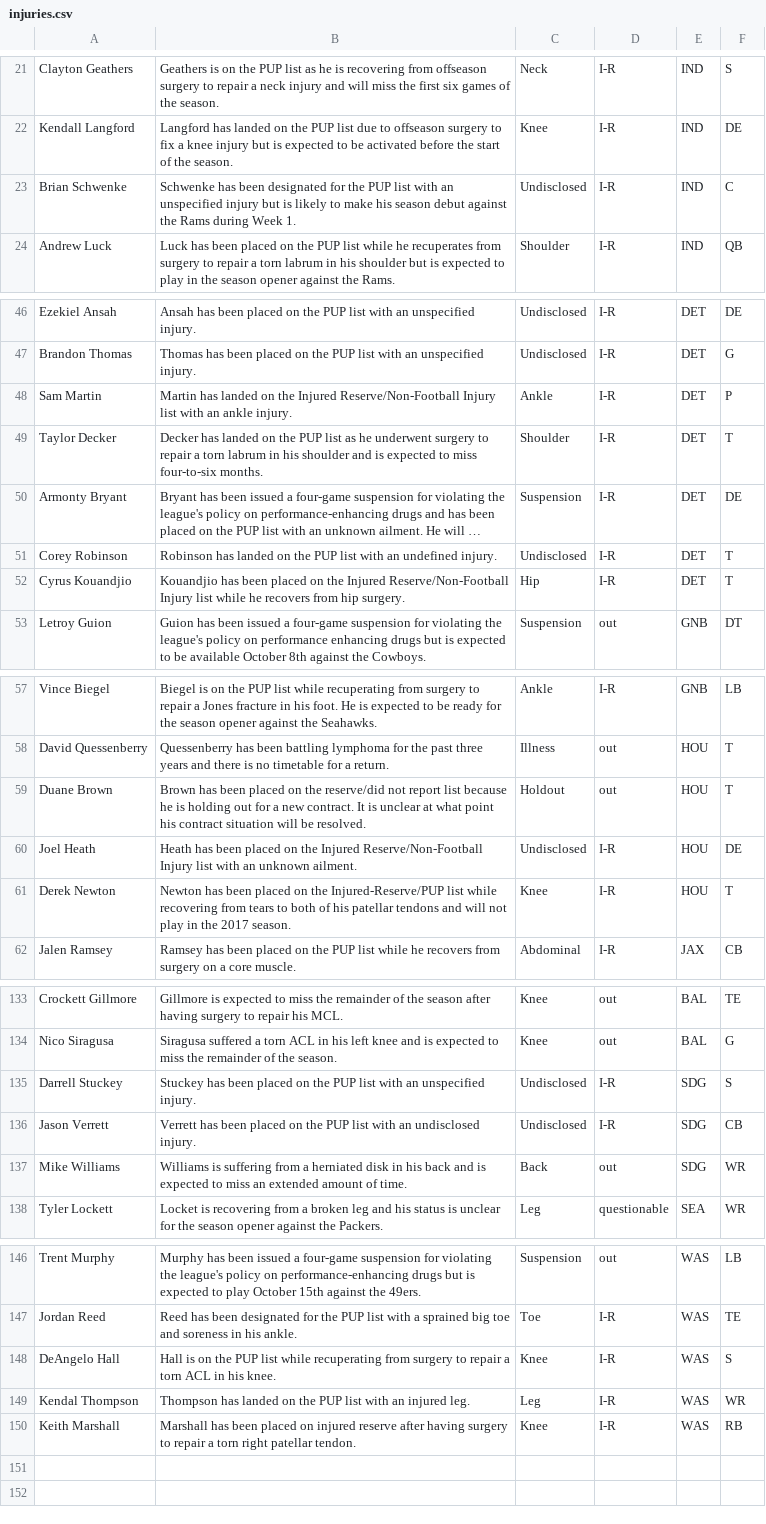
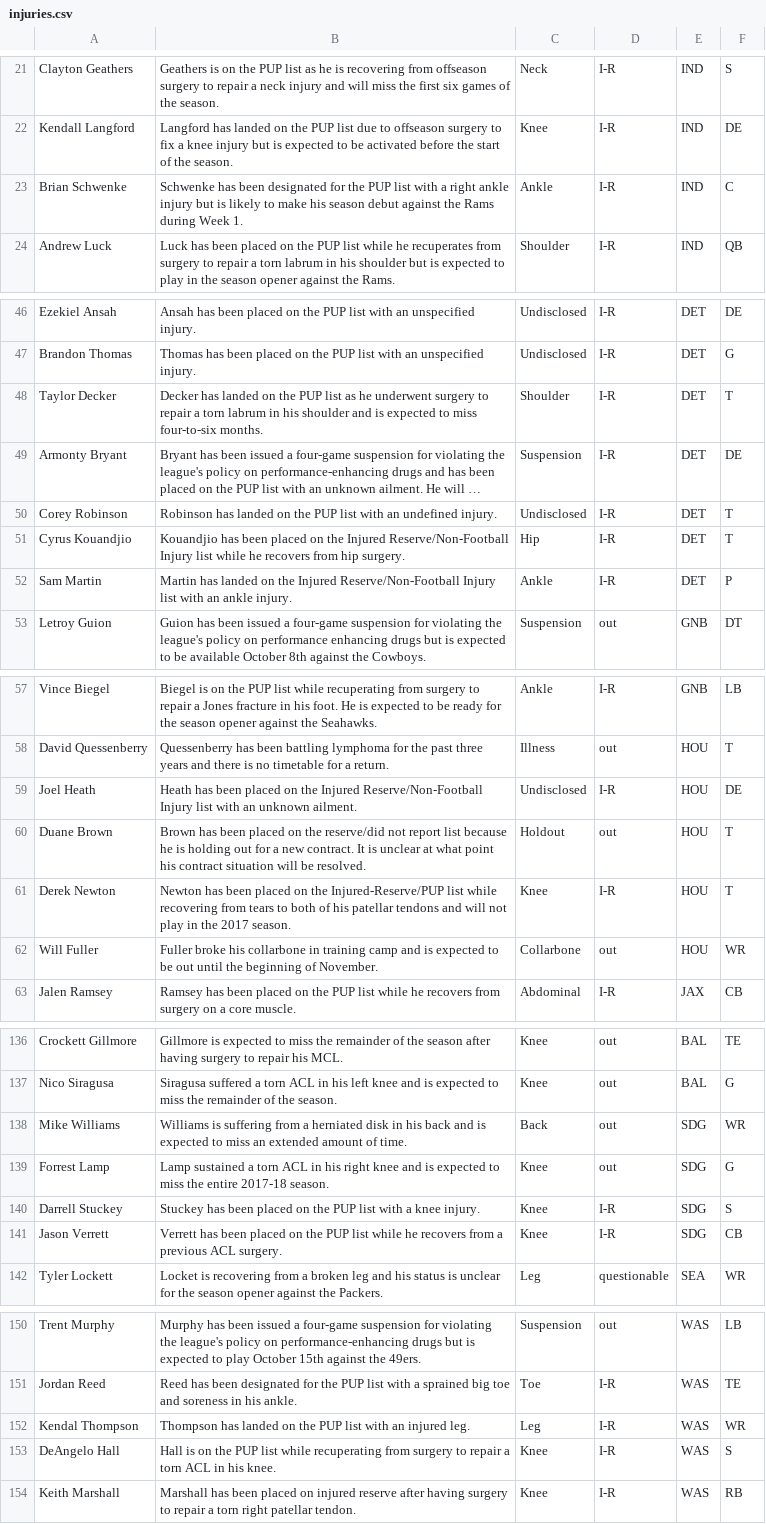
Before and after one commit to joshbegley/NFL-injuries, a CSV file: injuries.csv, drawn as a sheet; only a part is shown, gaps mark what is left out; long unchanged cells end in …; the diff covers the shown part only.

```diff
--- a/injuries.csv
+++ b/injuries.csv
@@ -22,3 +22,3 @@ Clayton Geathers,Geathers is on the PUP list as he is recovering from offseason
 Kendall Langford,Langford has landed on the PUP list due to offseason surgery to fix a knee injury but is expected to be activated before the start of the season.,Knee,I-R,IND,DE
-Brian Schwenke,Schwenke has been designated for the PUP list with an unspecified injury but is likely to make his season debut against the Rams during Week 1.,Undisclosed,I-R,IND,C
+Brian Schwenke,Schwenke has been designated for the PUP list with a right ankle injury but is likely to make his season debut against the Rams during Week 1.,Ankle,I-R,IND,C
 Andrew Luck,Luck has been placed on the PUP list while he recuperates from surgery to repair a torn labrum in his shoulder but is expected to play in the season opener against the Rams.,Shoulder,I-R,IND,QB
@@ -47,3 +47,2 @@ Ezekiel Ansah,Ansah has been placed on the PUP list with an unspecified injury.,
 Brandon Thomas,Thomas has been placed on the PUP list with an unspecified injury.,Undisclosed,I-R,DET,G
-Sam Martin,Martin has landed on the Injured Reserve/Non-Football Injury list with an ankle injury.,Ankle,I-R,DET,P
 Taylor Decker,Decker has landed on the PUP list as he underwent surgery to repair a torn labrum in his shoulder and is expected to miss four-to-six months.,Shoulder,I-R,DET,T
@@ -52,2 +51,3 @@ Corey Robinson,Robinson has landed on the PUP list with an undefined injury.,Und
 Cyrus Kouandjio,Kouandjio has been placed on the Injured Reserve/Non-Football Injury list while he recovers from hip surgery.,Hip,I-R,DET,T
+Sam Martin,Martin has landed on the Injured Reserve/Non-Football Injury list with an ankle injury.,Ankle,I-R,DET,P
 Letroy Guion,Guion has been issued a four-game suspension for violating the league's policy on performance enhancing drugs but is expected to be available October 8th against the Cowboys.,Suspension,out,GNB,DT
@@ -58,5 +58,6 @@ Vince Biegel,Biegel is on the PUP list while recuperating from surgery to repair
 David Quessenberry,Quessenberry has been battling lymphoma for the past three years and there is no timetable for a return.,Illness,out,HOU,T
+Joel Heath,Heath has been placed on the Injured Reserve/Non-Football Injury list with an unknown ailment.,Undisclosed,I-R,HOU,DE
 Duane Brown,Brown has been placed on the reserve/did not report list because he is holding out for a new contract. It is unclear at what point his contract situation will be resolved.,Holdout,out,HOU,T
-Joel Heath,Heath has been placed on the Injured Reserve/Non-Football Injury list with an unknown ailment.,Undisclosed,I-R,HOU,DE
 Derek Newton,Newton has been placed on the Injured-Reserve/PUP list while recovering from tears to both of his patellar tendons and will not play in the 2017 season.,Knee,I-R,HOU,T
+Will Fuller,Fuller broke his collarbone in training camp and is expected to be out until the beginning of November.,Collarbone,out,HOU,WR
 Jalen Ramsey,Ramsey has been placed on the PUP list while he recovers from surgery on a core muscle.,Abdominal,I-R,JAX,CB
@@ -134,5 +137,6 @@ Crockett Gillmore,Gillmore is expected to miss the remainder of the season after
 Nico Siragusa,Siragusa suffered a torn ACL in his left knee and is expected to miss the remainder of the season.,Knee,out,BAL,G
-Darrell Stuckey,Stuckey has been placed on the PUP list with an unspecified injury.,Undisclosed,I-R,SDG,S
-Jason Verrett,Verrett has been placed on the PUP list with an undisclosed injury.,Undisclosed,I-R,SDG,CB
 Mike Williams,Williams is suffering from a herniated disk in his back and is expected to miss an extended amount of time.,Back,out,SDG,WR
+Forrest Lamp,Lamp sustained a torn ACL in his right knee and is expected to miss the entire 2017-18 season.,Knee,out,SDG,G
+Darrell Stuckey,Stuckey has been placed on the PUP list with a knee injury.,Knee,I-R,SDG,S
+Jason Verrett,Verrett has been placed on the PUP list while he recovers from a previous ACL surgery.,Knee,I-R,SDG,CB
 Tyler Lockett,Locket is recovering from a broken leg and his status is unclear for the season opener against the Packers.,Leg,questionable,SEA,WR
@@ -147,4 +151,4 @@ Trent Murphy,Murphy has been issued a four-game suspension for violating the lea
 Jordan Reed,Reed has been designated for the PUP list with a sprained big toe and soreness in his ankle.,Toe,I-R,WAS,TE
+Kendal Thompson,Thompson has landed on the PUP list with an injured leg.,Leg,I-R,WAS,WR
 DeAngelo Hall,Hall is on the PUP list while recuperating from surgery to repair a torn ACL in his knee.,Knee,I-R,WAS,S
-Kendal Thompson,Thompson has landed on the PUP list with an injured leg.,Leg,I-R,WAS,WR
 Keith Marshall,Marshall has been placed on injured reserve after having surgery to repair a torn right patellar tendon.,Knee,I-R,WAS,RB
```
Also changed, not shown: 10 added rows, 8 removed rows, 8 moved rows and 8 edited cells elsewhere in this file.
